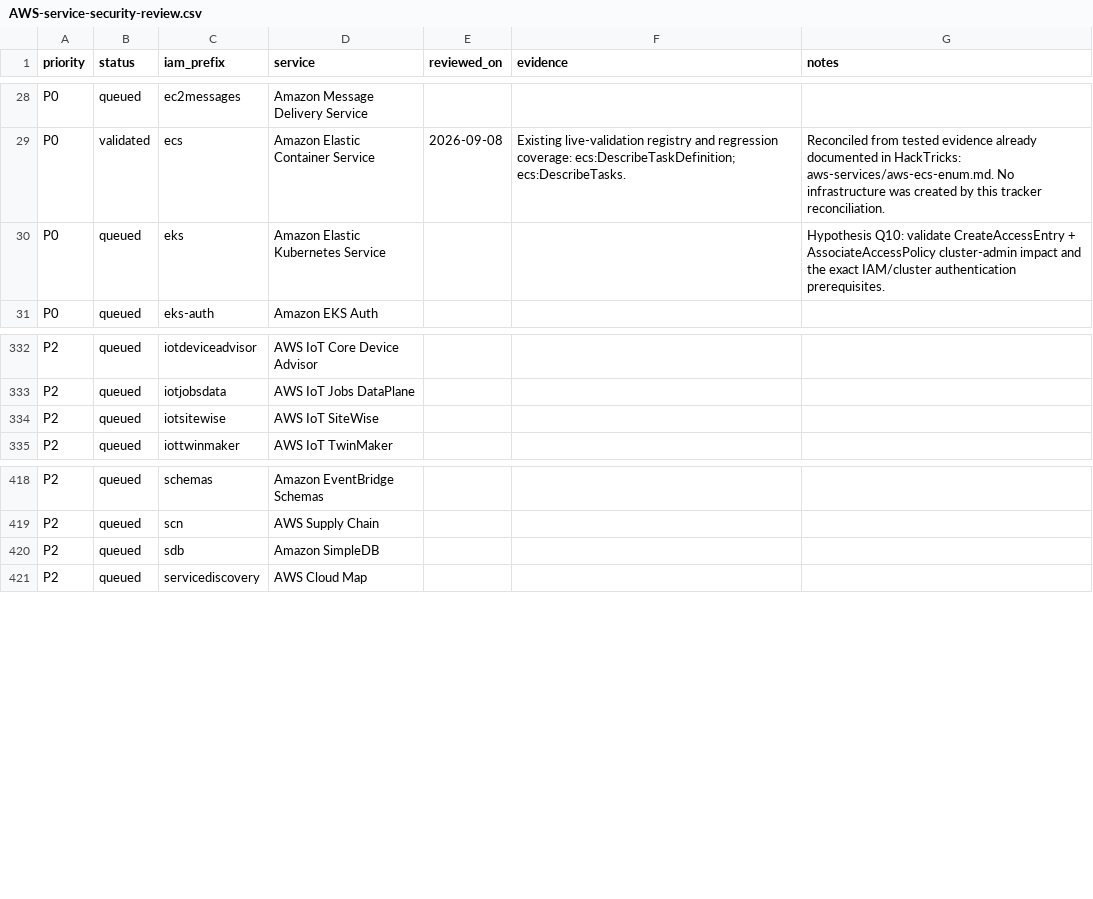
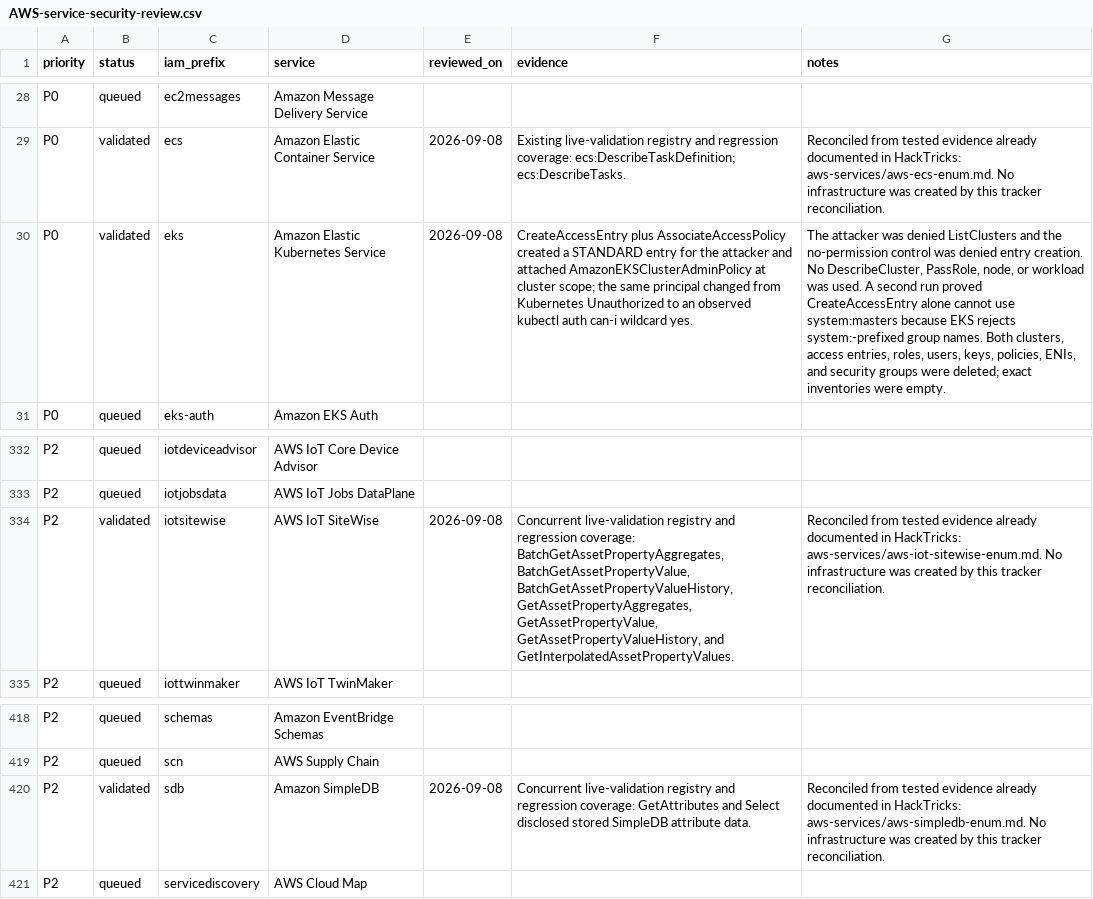
Before and after one commit to carlospolop/CloudPEASS, a CSV file: docs/AWS-service-security-review.csv, drawn as a sheet; only a part is shown, gaps mark what is left out; the diff names each change by its address in the sheet, - before the commit and + after, or states it on an @@ line.

Commit message:
Validate EKS access-entry cluster takeover

```diff
--- a/docs/AWS-service-security-review.csv
+++ b/docs/AWS-service-security-review.csv
-B30 (status): queued
+B30 (status): validated
-E30 (reviewed_on): (empty)
+E30 (reviewed_on): 2026-09-08
-F30 (evidence): (empty)
+F30 (evidence): CreateAccessEntry plus AssociateAccessPolicy created a STANDARD entry for the attacker and attached AmazonEKSClusterAdminPolicy at cluster scope; the same principal changed from Kubernetes Unauthorized to an observed kubectl auth can-i wildcard yes.
-G30 (notes): Hypothesis Q10: validate CreateAccessEntry + AssociateAccessPolicy cluster-admin impact and the exact IAM/cluster authentication prerequisites.
+G30 (notes): The attacker was denied ListClusters and the no-permission control was denied entry creation. No DescribeCluster, PassRole, node, or workload was used. A second run proved CreateAccessEntry alone cannot use system:masters because EKS rejects system:-prefixed group names. Both clusters, access entries, roles, users, keys, policies, ENIs, and security groups were deleted; exact inventories were empty.
-B334 (status): queued
+B334 (status): validated
-E334 (reviewed_on): (empty)
+E334 (reviewed_on): 2026-09-08
-F334 (evidence): (empty)
+F334 (evidence): Concurrent live-validation registry and regression coverage: BatchGetAssetPropertyAggregates, BatchGetAssetPropertyValue, BatchGetAssetPropertyValueHistory, GetAssetPropertyAggregates, GetAssetPropertyValue, GetAssetPropertyValueHistory, and GetInterpolatedAssetPropertyValues.
-G334 (notes): (empty)
+G334 (notes): Reconciled from tested evidence already documented in HackTricks: aws-services/aws-iot-sitewise-enum.md. No infrastructure was created by this tracker reconciliation.
-B420 (status): queued
+B420 (status): validated
-E420 (reviewed_on): (empty)
+E420 (reviewed_on): 2026-09-08
-F420 (evidence): (empty)
+F420 (evidence): Concurrent live-validation registry and regression coverage: GetAttributes and Select disclosed stored SimpleDB attribute data.
-G420 (notes): (empty)
+G420 (notes): Reconciled from tested evidence already documented in HackTricks: aws-services/aws-simpledb-enum.md. No infrastructure was created by this tracker reconciliation.
```
Also changed, not shown: 3 other files.
